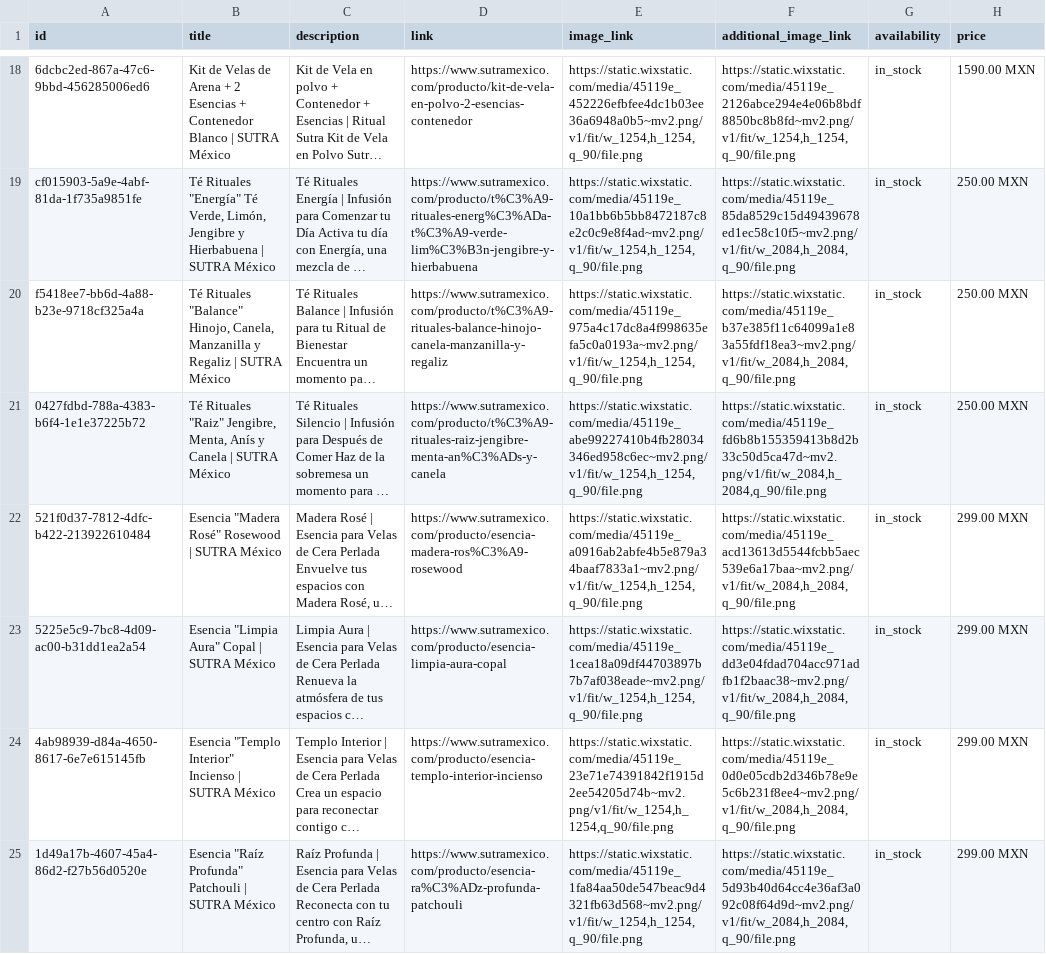
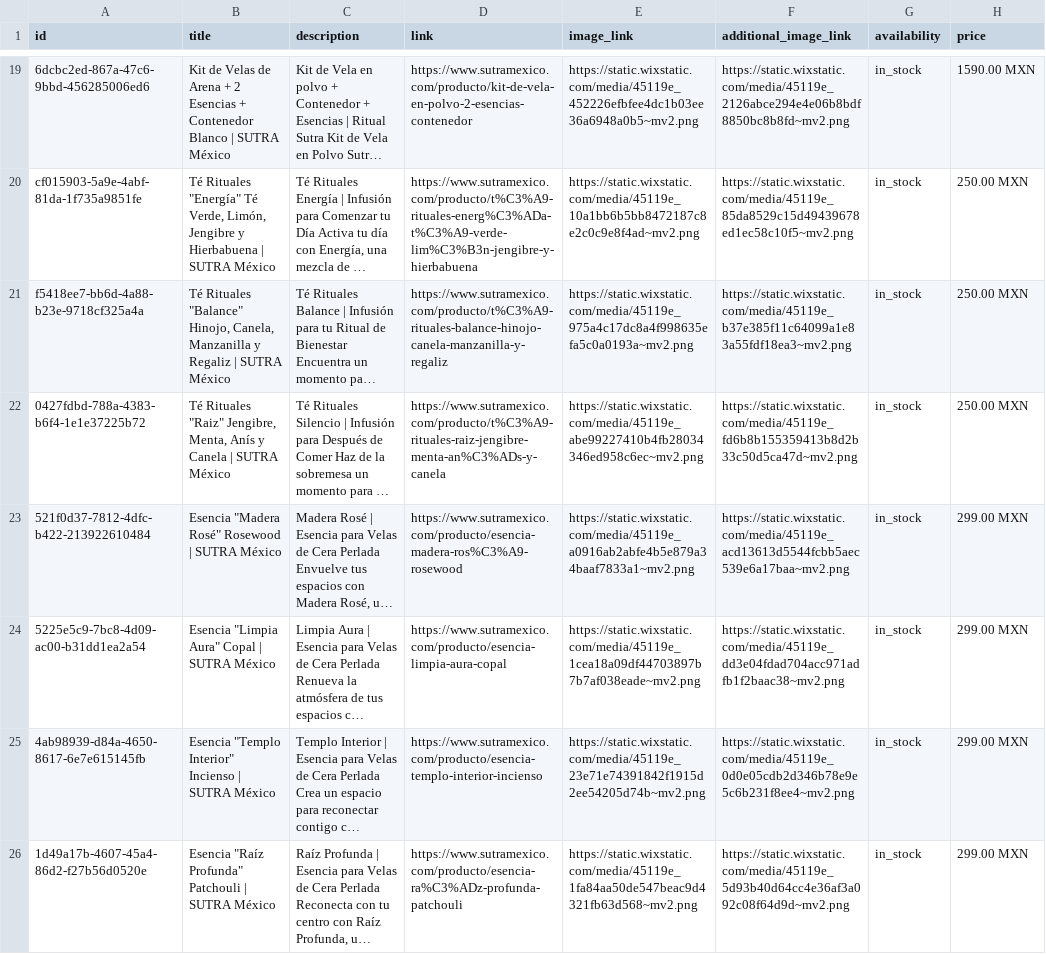
Before and after one commit to LucaFront-End/sutra, a TSV file: google-merchant-feed.tsv, drawn as a sheet; only a part is shown, gaps mark what is left out; long unchanged cells end in …; addresses are those after the commit; the diff covers the shown part only; the diff names each change by its address in the sheet, - before the commit and + after, or states it on an @@ line.

Commit message:
feat(feeds): add live Meta (XML/CSV) and Google Merchant (TSV) catalog feeds synced with Wix

```diff
--- a/google-merchant-feed.tsv
+++ b/google-merchant-feed.tsv
-E19 (image_link): https://static.wixstatic.com/media/45119e_452226efbfee4dc1b03ee36a6948a0b5~mv2.png/v1/fit/w_1254,h_1254,q_90/file.png
+E19 (image_link): https://static.wixstatic.com/media/45119e_452226efbfee4dc1b03ee36a6948a0b5~mv2.png
-F19 (additional_image_link): https://static.wixstatic.com/media/45119e_2126abce294e4e06b8bdf8850bc8b8fd~mv2.png/v1/fit/w_1254,h_1254,q_90/file.png
+F19 (additional_image_link): https://static.wixstatic.com/media/45119e_2126abce294e4e06b8bdf8850bc8b8fd~mv2.png
-E20 (image_link): https://static.wixstatic.com/media/45119e_10a1bb6b5bb8472187c8e2c0c9e8f4ad~mv2.png/v1/fit/w_1254,h_1254,q_90/file.png
+E20 (image_link): https://static.wixstatic.com/media/45119e_10a1bb6b5bb8472187c8e2c0c9e8f4ad~mv2.png
-F20 (additional_image_link): https://static.wixstatic.com/media/45119e_85da8529c15d49439678ed1ec58c10f5~mv2.png/v1/fit/w_2084,h_2084,q_90/file.png
+F20 (additional_image_link): https://static.wixstatic.com/media/45119e_85da8529c15d49439678ed1ec58c10f5~mv2.png
-E21 (image_link): https://static.wixstatic.com/media/45119e_975a4c17dc8a4f998635efa5c0a0193a~mv2.png/v1/fit/w_1254,h_1254,q_90/file.png
+E21 (image_link): https://static.wixstatic.com/media/45119e_975a4c17dc8a4f998635efa5c0a0193a~mv2.png
-F21 (additional_image_link): https://static.wixstatic.com/media/45119e_b37e385f11c64099a1e83a55fdf18ea3~mv2.png/v1/fit/w_2084,h_2084,q_90/file.png
+F21 (additional_image_link): https://static.wixstatic.com/media/45119e_b37e385f11c64099a1e83a55fdf18ea3~mv2.png
-E22 (image_link): https://static.wixstatic.com/media/45119e_abe99227410b4fb28034346ed958c6ec~mv2.png/v1/fit/w_1254,h_1254,q_90/file.png
+E22 (image_link): https://static.wixstatic.com/media/45119e_abe99227410b4fb28034346ed958c6ec~mv2.png
-F22 (additional_image_link): https://static.wixstatic.com/media/45119e_fd6b8b155359413b8d2b33c50d5ca47d~mv2.png/v1/fit/w_2084,h_2084,q_90/file.png
+F22 (additional_image_link): https://static.wixstatic.com/media/45119e_fd6b8b155359413b8d2b33c50d5ca47d~mv2.png
-E23 (image_link): https://static.wixstatic.com/media/45119e_a0916ab2abfe4b5e879a34baaf7833a1~mv2.png/v1/fit/w_1254,h_1254,q_90/file.png
+E23 (image_link): https://static.wixstatic.com/media/45119e_a0916ab2abfe4b5e879a34baaf7833a1~mv2.png
-F23 (additional_image_link): https://static.wixstatic.com/media/45119e_acd13613d5544fcbb5aec539e6a17baa~mv2.png/v1/fit/w_2084,h_2084,q_90/file.png
+F23 (additional_image_link): https://static.wixstatic.com/media/45119e_acd13613d5544fcbb5aec539e6a17baa~mv2.png
-E24 (image_link): https://static.wixstatic.com/media/45119e_1cea18a09df44703897b7b7af038eade~mv2.png/v1/fit/w_1254,h_1254,q_90/file.png
+E24 (image_link): https://static.wixstatic.com/media/45119e_1cea18a09df44703897b7b7af038eade~mv2.png
-F24 (additional_image_link): https://static.wixstatic.com/media/45119e_dd3e04fdad704acc971adfb1f2baac38~mv2.png/v1/fit/w_2084,h_2084,q_90/file.png
+F24 (additional_image_link): https://static.wixstatic.com/media/45119e_dd3e04fdad704acc971adfb1f2baac38~mv2.png
-E25 (image_link): https://static.wixstatic.com/media/45119e_23e71e74391842f1915d2ee54205d74b~mv2.png/v1/fit/w_1254,h_1254,q_90/file.png
+E25 (image_link): https://static.wixstatic.com/media/45119e_23e71e74391842f1915d2ee54205d74b~mv2.png
-F25 (additional_image_link): https://static.wixstatic.com/media/45119e_0d0e05cdb2d346b78e9e5c6b231f8ee4~mv2.png/v1/fit/w_2084,h_2084,q_90/file.png
+F25 (additional_image_link): https://static.wixstatic.com/media/45119e_0d0e05cdb2d346b78e9e5c6b231f8ee4~mv2.png
-E26 (image_link): https://static.wixstatic.com/media/45119e_1fa84aa50de547beac9d4321fb63d568~mv2.png/v1/fit/w_1254,h_1254,q_90/file.png
+E26 (image_link): https://static.wixstatic.com/media/45119e_1fa84aa50de547beac9d4321fb63d568~mv2.png
-F26 (additional_image_link): https://static.wixstatic.com/media/45119e_5d93b40d64cc4e36af3a092c08f64d9d~mv2.png/v1/fit/w_2084,h_2084,q_90/file.png
+F26 (additional_image_link): https://static.wixstatic.com/media/45119e_5d93b40d64cc4e36af3a092c08f64d9d~mv2.png
```
Also changed, not shown: 1 added row and 50 edited cells elsewhere in this file, 8 other files.
